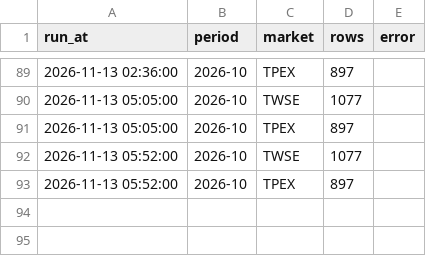
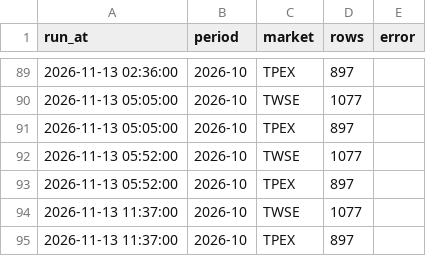
Before and after one commit to tongxiaooppo-boop/tw-hold, a CSV file: data/revenue_mops/runs.csv, drawn as a sheet; only a part is shown, gaps mark what is left out.

```diff
--- a/data/revenue_mops/runs.csv
+++ b/data/revenue_mops/runs.csv
@@ -93 +93,3 @@ run_at,period,market,rows,error
 2026-11-13 05:52:00,2026-10,TPEX,897,
+2026-11-13 11:37:00,2026-10,TWSE,1077,
+2026-11-13 11:37:00,2026-10,TPEX,897,
```
Also changed, not shown: 2 other files.
